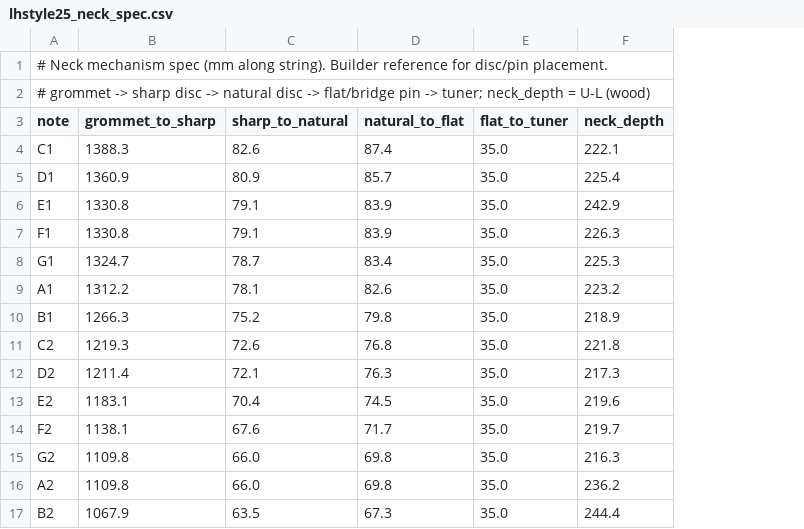
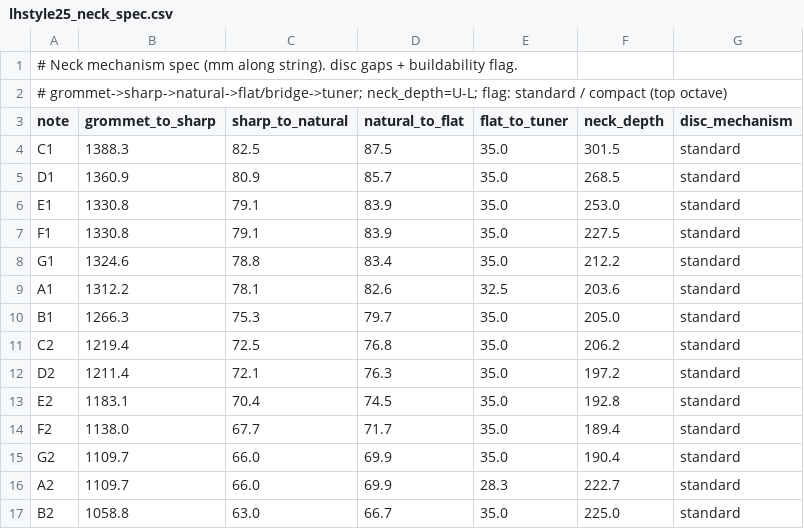
Before and after one commit to jclements3/2dTo3d, a CSV file: lhstyle25_neck_spec.csv, drawn as a sheet; only a part is shown; the diff covers the shown part only; the diff names each change by its address in the sheet, - before the commit and + after, or states it on an @@ line.

```diff
--- a/lhstyle25_neck_spec.csv
+++ b/lhstyle25_neck_spec.csv
+column G (disc_mechanism), rows 4-17: all standard
-A1 (note): …along string). Builder reference for disc/pin placement.
+A1 (note): …along string). disc gaps + buildability flag.
-A2 (note): # grommet -> sharp disc -> natural disc -> flat/bridge pin -> tuner; neck_depth = U-L (wood)
+A2 (note): # grommet->sharp->natural->flat/bridge->tuner; neck_depth=U-L; flag: standard / compact (top octave)
-C4 (sharp_to_natural): 82.6
+C4 (sharp_to_natural): 82.5
-D4 (natural_to_flat): 87.4
+D4 (natural_to_flat): 87.5
-F4 (neck_depth): 222.1
+F4 (neck_depth): 301.5
-F5 (neck_depth): 225.4
+F5 (neck_depth): 268.5
-F6 (neck_depth): 242.9
+F6 (neck_depth): 253.0
-F7 (neck_depth): 226.3
+F7 (neck_depth): 227.5
-B8 (grommet_to_sharp): 1324.7
+B8 (grommet_to_sharp): 1324.6
-C8 (sharp_to_natural): 78.7
+C8 (sharp_to_natural): 78.8
-F8 (neck_depth): 225.3
+F8 (neck_depth): 212.2
-E9 (flat_to_tuner): 35.0
+E9 (flat_to_tuner): 32.5
-F9 (neck_depth): 223.2
+F9 (neck_depth): 203.6
-C10 (sharp_to_natural): 75.2
+C10 (sharp_to_natural): 75.3
-D10 (natural_to_flat): 79.8
+D10 (natural_to_flat): 79.7
-F10 (neck_depth): 218.9
+F10 (neck_depth): 205.0
-B11 (grommet_to_sharp): 1219.3
+B11 (grommet_to_sharp): 1219.4
-C11 (sharp_to_natural): 72.6
+C11 (sharp_to_natural): 72.5
-F11 (neck_depth): 221.8
+F11 (neck_depth): 206.2
-F12 (neck_depth): 217.3
+F12 (neck_depth): 197.2
-F13 (neck_depth): 219.6
+F13 (neck_depth): 192.8
-B14 (grommet_to_sharp): 1138.1
+B14 (grommet_to_sharp): 1138.0
-C14 (sharp_to_natural): 67.6
+C14 (sharp_to_natural): 67.7
-F14 (neck_depth): 219.7
+F14 (neck_depth): 189.4
-B15:B16 (grommet_to_sharp): 1109.8
+B15:B16 (grommet_to_sharp): 1109.7
-D15:D16 (natural_to_flat): 69.8
+D15:D16 (natural_to_flat): 69.9
-F15 (neck_depth): 216.3
+F15 (neck_depth): 190.4
-E16 (flat_to_tuner): 35.0
+E16 (flat_to_tuner): 28.3
-F16 (neck_depth): 236.2
+F16 (neck_depth): 222.7
-B17 (grommet_to_sharp): 1067.9
+B17 (grommet_to_sharp): 1058.8
-C17 (sharp_to_natural): 63.5
+C17 (sharp_to_natural): 63.0
-D17 (natural_to_flat): 67.3
+D17 (natural_to_flat): 66.7
-F17 (neck_depth): 244.4
+F17 (neck_depth): 225.0
```
Also changed, not shown: 117 edited cells elsewhere in this file, 1 other file.
